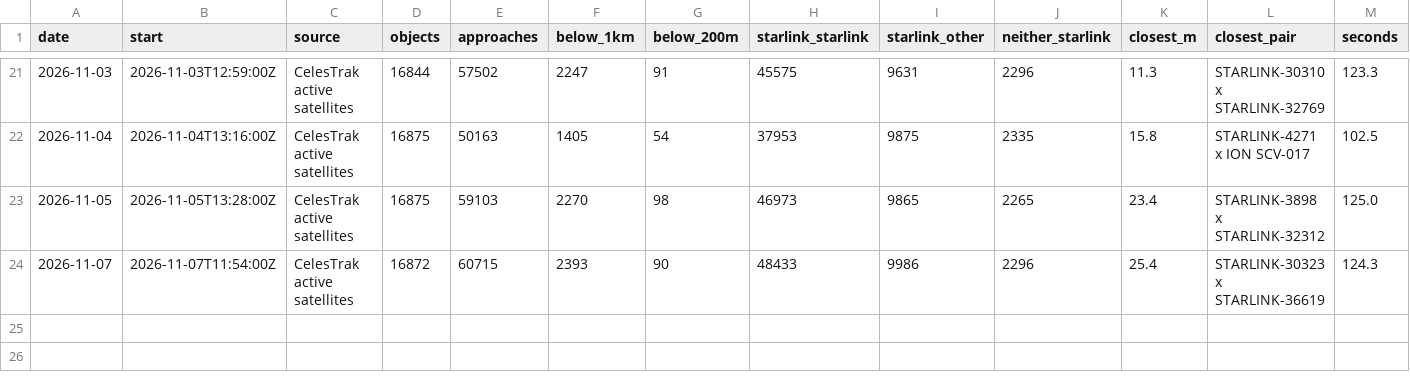
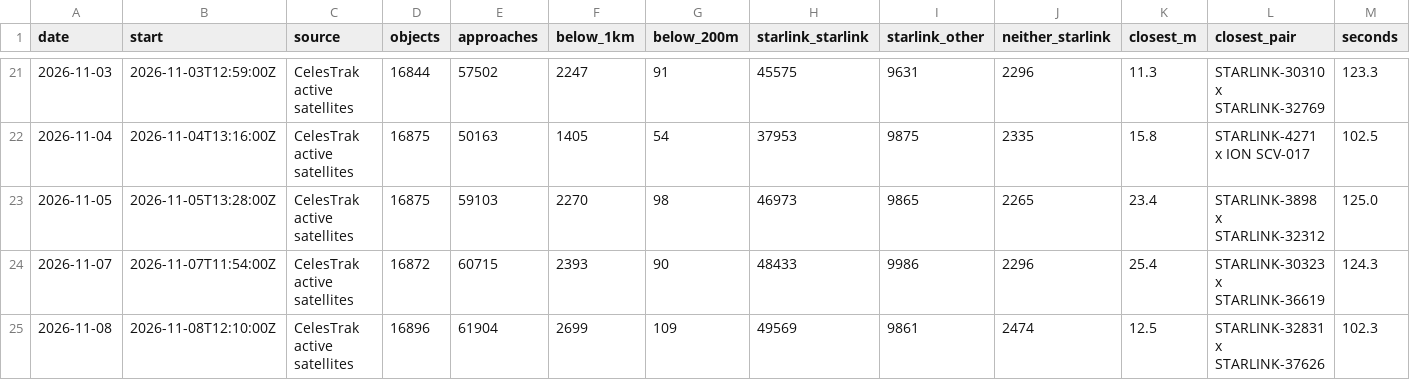
Before and after one commit to Shakhtar-Sankur/kessler, a CSV file: daily/history.csv, drawn as a sheet; only a part is shown, gaps mark what is left out.

Commit message:
Daily screening 2026-11-08

```diff
--- a/daily/history.csv
+++ b/daily/history.csv
@@ -24 +24,2 @@ date,start,source,objects,approaches,below_1km,below_200m,starlink_starlink,star
 2026-11-07,2026-11-07T11:54:00Z,CelesTrak active satellites,16872,60715,2393,90,48433,9986,2296,25.4,STARLINK-30323 x STARLINK-36619,124.3
+2026-11-08,2026-11-08T12:10:00Z,CelesTrak active satellites,16896,61904,2699,109,49569,9861,2474,12.5,STARLINK-32831 x STARLINK-37626,102.3
```
Also changed, not shown: 1 other file.
